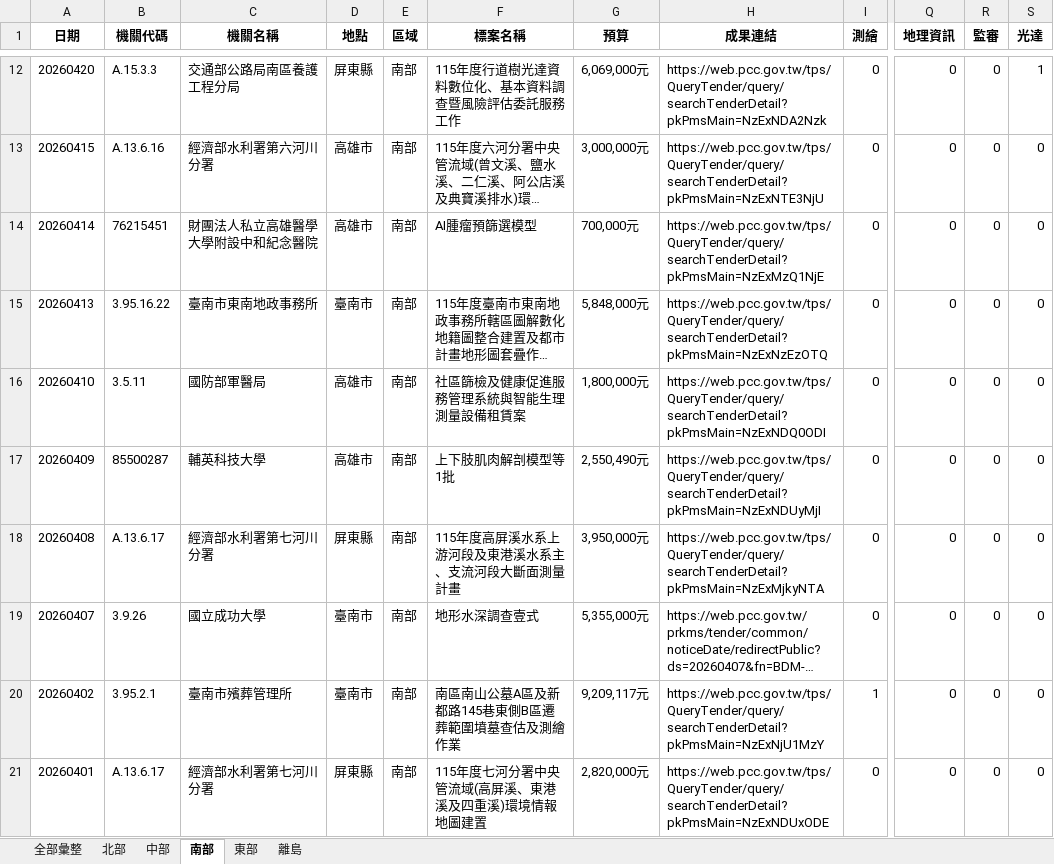
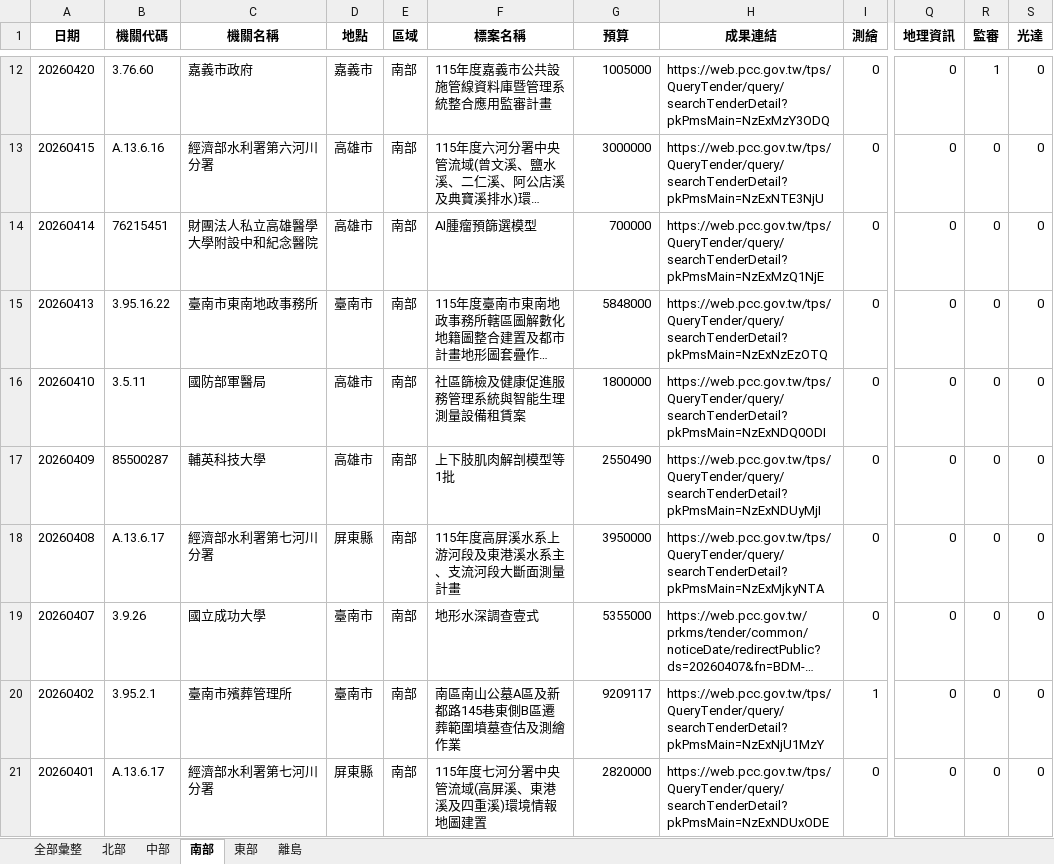
Before and after one commit to JAAAE/daily_bid, an Excel workbook: data/採購網_決標彙整.xlsx, sheet 南部, drawn as a sheet; only a part is shown, gaps mark what is left out; long unchanged cells end in …; values as stored, in another font and other column widths than the file's, no borders; the diff covers the shown part only; the diff names each change by its address in the sheet, - before the commit and + after, or states it on an @@ line.

```diff
--- a/data/採購網_決標彙整.xlsx (sheet 南部)
+++ b/data/採購網_決標彙整.xlsx (sheet 南部)
-B12 (機關代碼): A.15.3.3
+B12 (機關代碼): 3.76.60
-C12 (機關名稱): 交通部公路局南區養護工程分局
+C12 (機關名稱): 嘉義市政府
-D12 (地點): 屏東縣
+D12 (地點): 嘉義市
-F12 (標案名稱): 115年度行道樹光達資料數位化、基本資料調查暨風險評估委託服務工作
+F12 (標案名稱): 115年度嘉義市公共設施管線資料庫暨管理系統整合應用監審計畫
-G12 (預算): 6,069,000元
+G12 (預算): 1005000
-H12 (成果連結): https://web.pcc.gov.tw/tps/QueryTender/query/searchTenderDetail?pkPmsMain=NzExNDA2Nzk
+H12 (成果連結): https://web.pcc.gov.tw/tps/QueryTender/query/searchTenderDetail?pkPmsMain=NzExMzY3ODQ
-R12 (監審): 0
+R12 (監審): 1
-S12 (光達): 1
+S12 (光達): 0
-G13 (預算): 3,000,000元
+G13 (預算): 3000000
-G14 (預算): 700,000元
+G14 (預算): 700000
-G15 (預算): 5,848,000元
+G15 (預算): 5848000
-G16 (預算): 1,800,000元
+G16 (預算): 1800000
-G17 (預算): 2,550,490元
+G17 (預算): 2550490
-G18 (預算): 3,950,000元
+G18 (預算): 3950000
-G19 (預算): 5,355,000元
+G19 (預算): 5355000
-G20 (預算): 9,209,117元
+G20 (預算): 9209117
-G21 (預算): 2,820,000元
+G21 (預算): 2820000
```
Also changed, not shown: 1281 edited cells elsewhere in this sheet, sheet 全部彙整, sheet 北部, sheet 中部, sheet 東部, sheet 離島.
